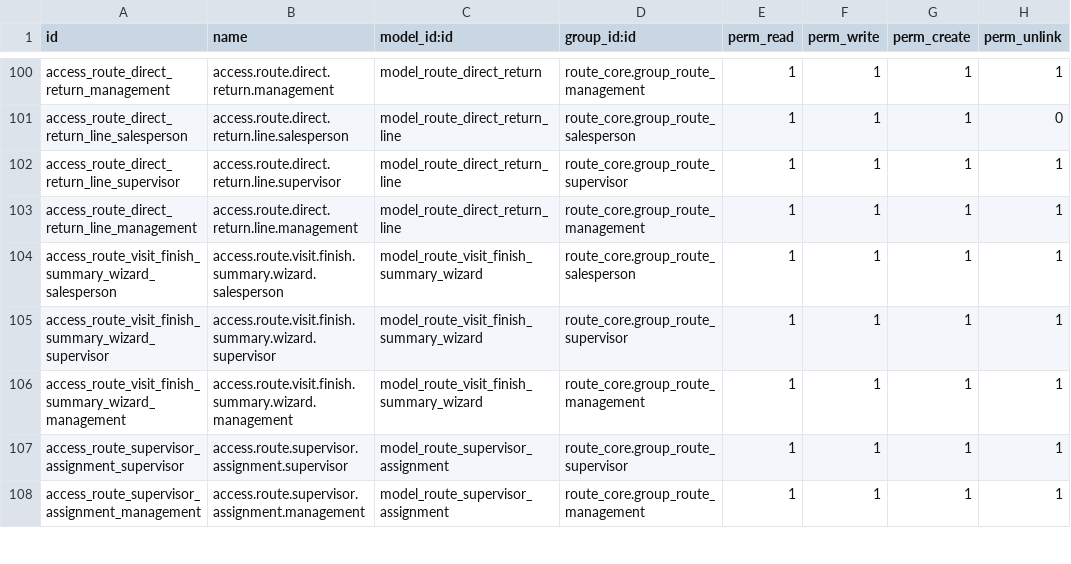
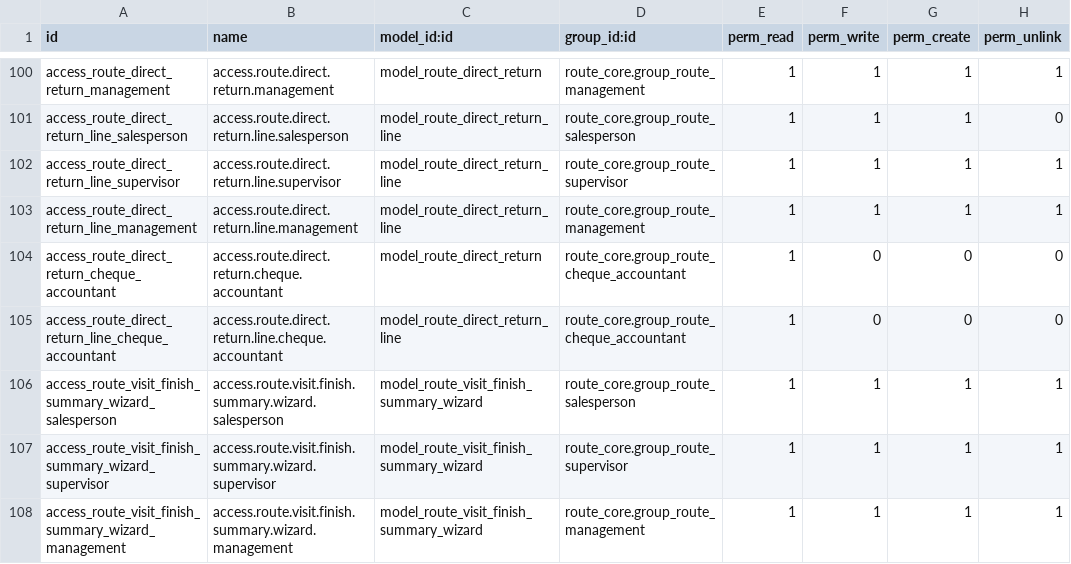
Before and after one commit to yfayed2006/Turkish-Elit, a CSV file: addons/route_core/security/ir.model.access.csv, drawn as a sheet; only a part is shown, gaps mark what is left out; the shorter side is filled out with more unchanged rows; the diff names each change by its address in the sheet, - before the commit and + after, or states it on an @@ line.

Commit message:
Update ir.model.access.csv

```diff
--- a/addons/route_core/security/ir.model.access.csv
+++ b/addons/route_core/security/ir.model.access.csv
+row 104: access_route_direct_return_cheque_accountant | access.route.direct.return.cheque.accountant | model_route_direct_return | route_core.group_route_cheque_accountant | 1 | 0 | 0 | 0
+row 105: access_route_direct_return_line_cheque_accountant | access.route.direct.return.line.cheque.accountant | model_route_direct_return_line | route_core.group_route_cheque_accountant | 1 | 0 | 0 | 0
```
